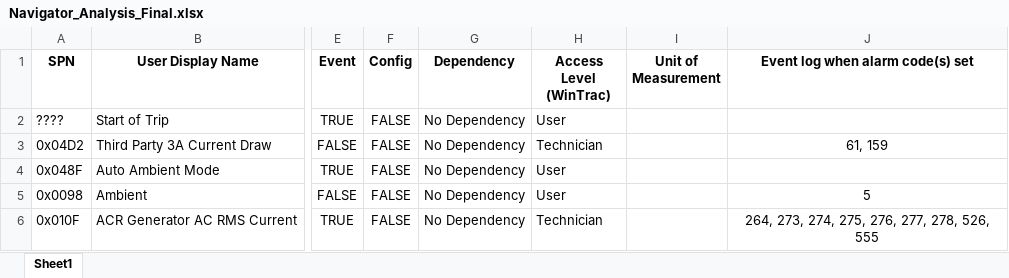
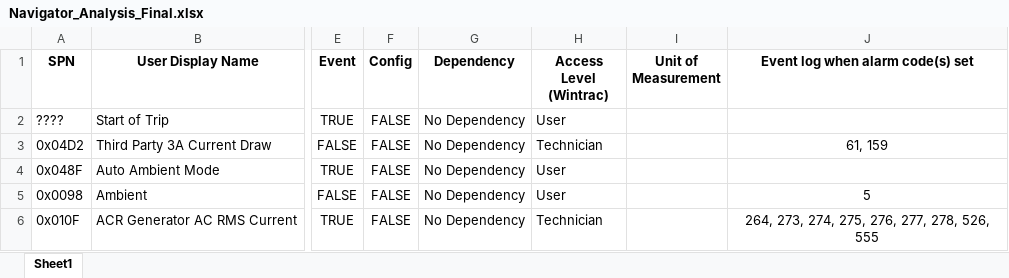
Before and after one commit to TK-SControl-Inten25/complete-pandas-tutorial, an Excel workbook: SWTest/Outputs/Finalists/Navigator_Analysis_Final.xlsx, sheet Sheet1, drawn as a sheet; only a part is shown, gaps mark what is left out; values as stored, in another font and other column widths than the file's, no borders; the diff names each change by its address in the sheet, - before the commit and + after, or states it on an @@ line.

```diff
--- a/SWTest/Outputs/Finalists/Navigator_Analysis_Final.xlsx (sheet Sheet1)
+++ b/SWTest/Outputs/Finalists/Navigator_Analysis_Final.xlsx (sheet Sheet1)
-H1: Access Level (WinTrac)
+H1: Access Level (Wintrac)
```
Also changed, not shown: SWTest/Outputs/Finalists/AMT_Analysis_Final.xlsx, SWTest/Outputs/Finalists/DEET_Analysis_Final.xlsx, 11 other files.
